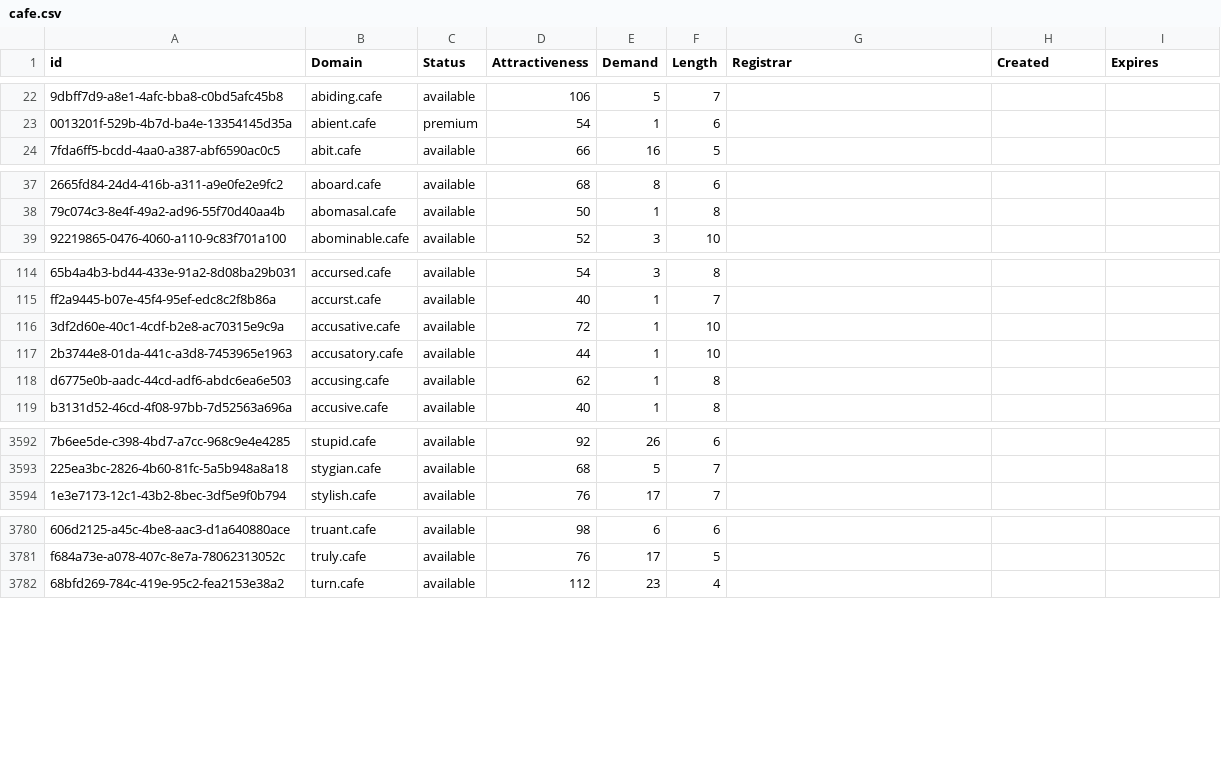
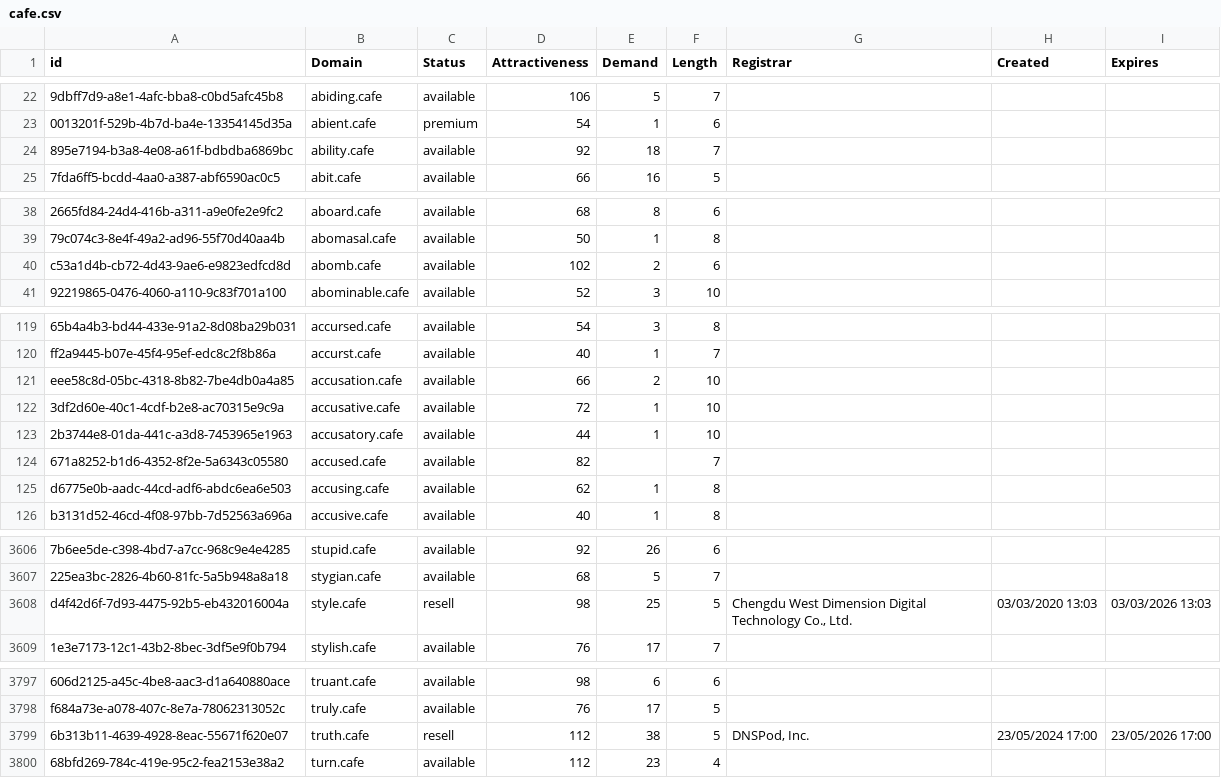
Before and after one commit to UniqueDomains/cafe-oneword-domains, a CSV file: cafe.csv, drawn as a sheet; only a part is shown, gaps mark what is left out; the diff covers the shown part only; the diff names each change by its address in the sheet, - before the commit and + after, or states it on an @@ line.

Commit message:
Domains update

```diff
--- a/cafe.csv
+++ b/cafe.csv
+row 24: 895e7194-b3a8-4e08-a61f-bdbdba6869bc | ability.cafe | available | 92 | 18 | 7
+row 40: c53a1d4b-cb72-4d43-9ae6-e9823edfcd8d | abomb.cafe | available | 102 | 2 | 6
+row 121: eee58c8d-05bc-4318-8b82-7be4db0a4a85 | accusation.cafe | available | 66 | 2 | 10
+row 124: 671a8252-b1d6-4352-8f2e-5a6343c05580 | accused.cafe | available | 82 |  | 7
+row 3608: d4f42d6f-7d93-4475-92b5-eb432016004a | style.cafe | resell | 98 | 25 | 5 | Chengdu West Dimension Digital Technology Co., Ltd. | 03/03/2020 13:03 | 03/03/2026 13:03
+row 3799: 6b313b11-4639-4928-8eac-55671f620e07 | truth.cafe | resell | 112 | 38 | 5 | DNSPod, Inc. | 23/05/2024 17:00 | 23/05/2026 17:00
```
Also changed, not shown: 18 added rows and 3 edited cells elsewhere in this file, 2 other files.
